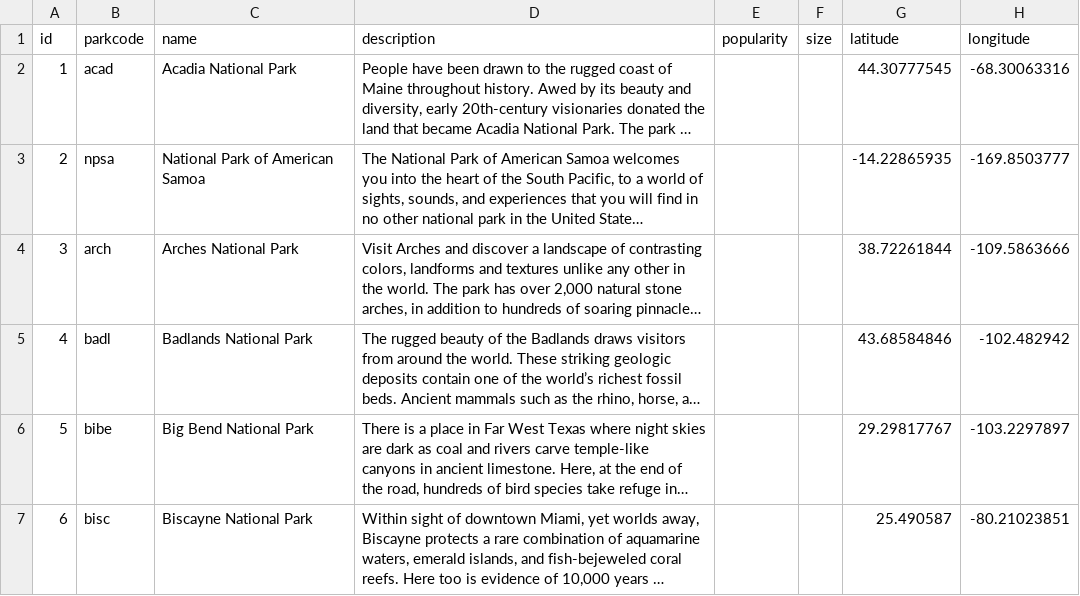
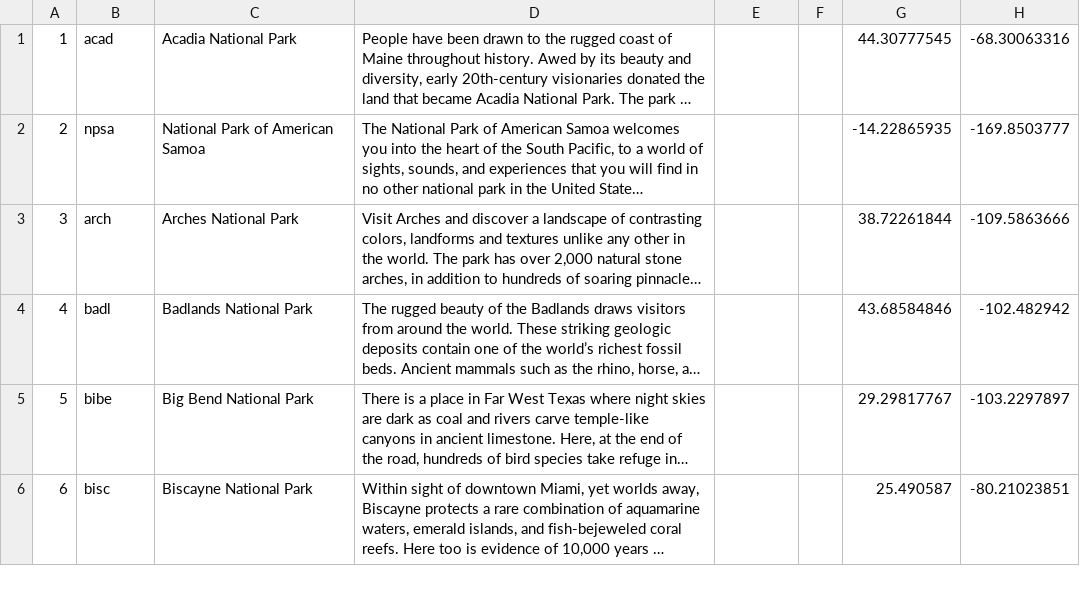
Before and after one commit to nkbelow/Thesis, a CSV file: src/db/data/parks.csv, drawn as a sheet; only a part is shown; long unchanged cells end in …; the diff names each change by its address in the sheet, - before the commit and + after, or states it on an @@ line.

```diff
--- a/src/db/data/parks.csv
+++ b/src/db/data/parks.csv
-row 1: id | parkcode | name | description | popularity | size | latitude | longitude
```
Also changed, not shown: src/db/data/activities.csv, src/db/data/activities_parks.csv, 10 other files.
